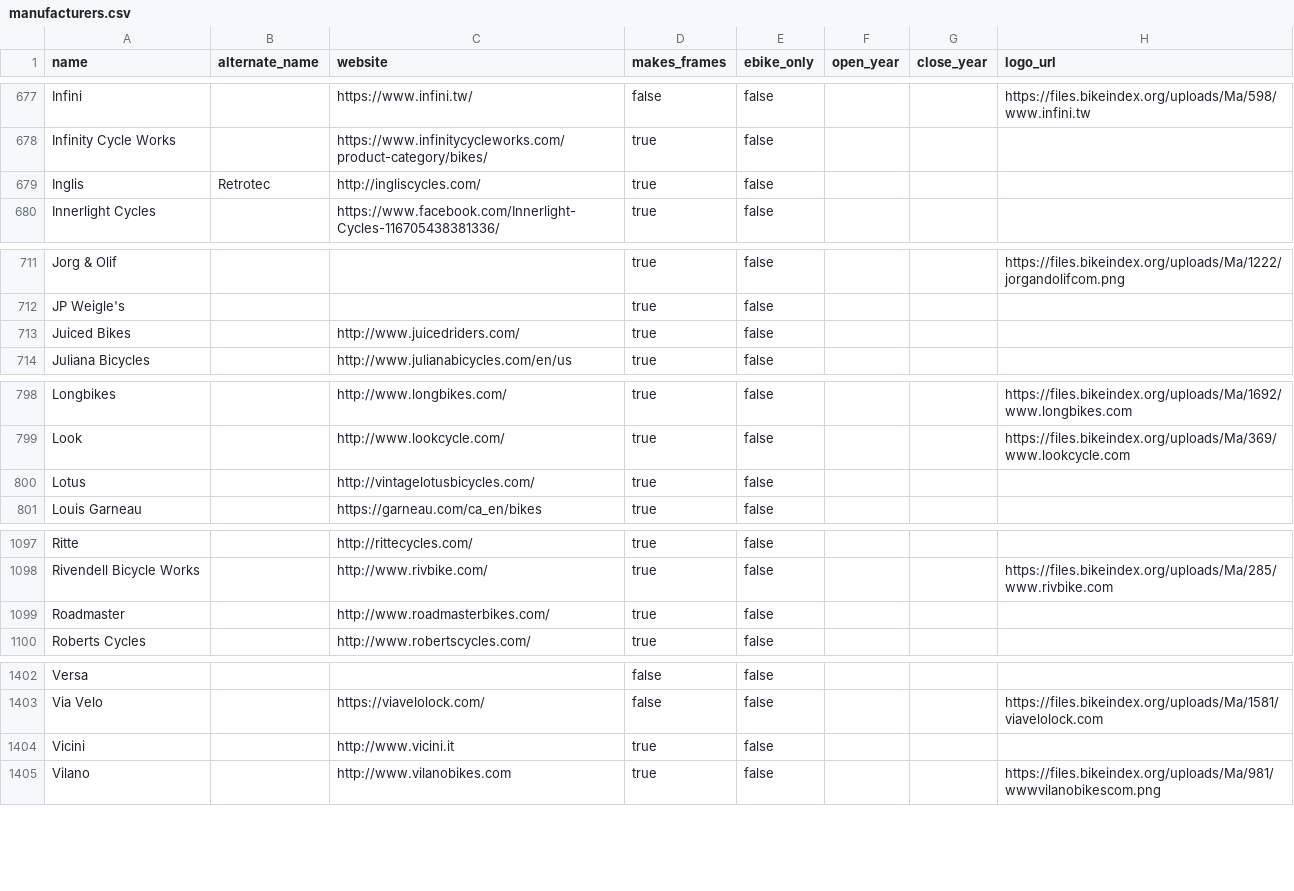
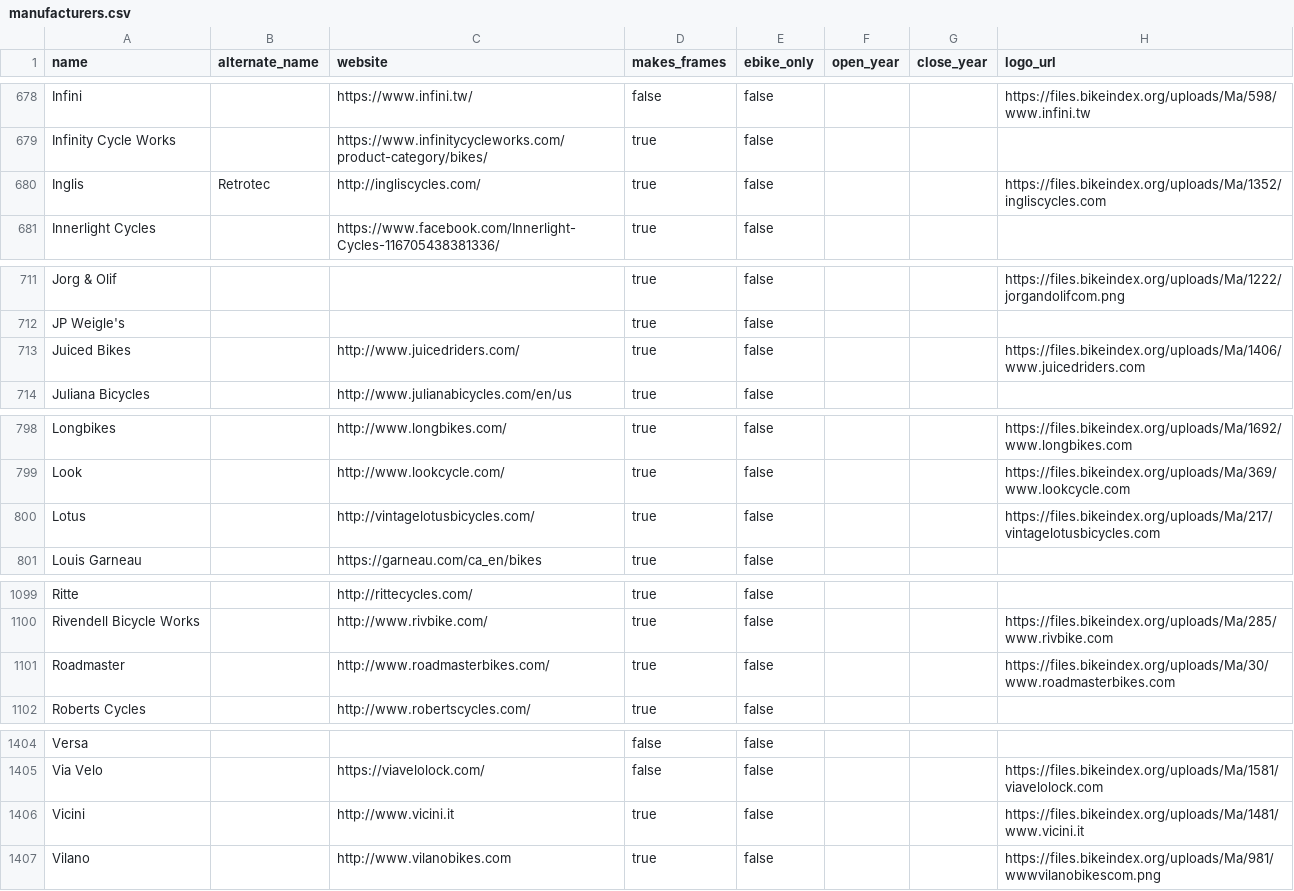
Before and after one commit to bikeindex/resources, a CSV file: manufacturers.csv, drawn as a sheet; only a part is shown, gaps mark what is left out; the diff covers the shown part only.

Commit message:
Bump ruby version (#22)
Also, pull updated manufacturers from bikeindex.

```diff
--- a/manufacturers.csv
+++ b/manufacturers.csv
@@ -678,3 +679,3 @@ Infini,,https://www.infini.tw/,false,false,,,https://files.bikeindex.org/uploads
 Infinity Cycle Works,,https://www.infinitycycleworks.com/product-category/bikes/,true,false,,,
-Inglis,Retrotec,http://ingliscycles.com/,true,false,,,
+Inglis,Retrotec,http://ingliscycles.com/,true,false,,,https://files.bikeindex.org/uploads/Ma/1352/ingliscycles.com
 Innerlight Cycles,,https://www.facebook.com/Innerlight-Cycles-116705438381336/,true,false,,,
@@ -712,3 +712,3 @@ Jorg & Olif,,,true,false,,,https://files.bikeindex.org/uploads/Ma/1222/jorgandol
 JP Weigle's,,,true,false,,,
-Juiced Bikes,,http://www.juicedriders.com/,true,false,,,
+Juiced Bikes,,http://www.juicedriders.com/,true,false,,,https://files.bikeindex.org/uploads/Ma/1406/www.juicedriders.com
 Juliana Bicycles,,http://www.julianabicycles.com/en/us,true,false,,,
@@ -799,3 +799,3 @@ Longbikes,,http://www.longbikes.com/,true,false,,,https://files.bikeindex.org/up
 Look,,http://www.lookcycle.com/,true,false,,,https://files.bikeindex.org/uploads/Ma/369/www.lookcycle.com
-Lotus,,http://vintagelotusbicycles.com/,true,false,,,
+Lotus,,http://vintagelotusbicycles.com/,true,false,,,https://files.bikeindex.org/uploads/Ma/217/vintagelotusbicycles.com
 Louis Garneau,,https://garneau.com/ca_en/bikes,true,false,,,
@@ -1098,3 +1100,3 @@ Ritte,,http://rittecycles.com/,true,false,,,
 Rivendell Bicycle Works,,http://www.rivbike.com/,true,false,,,https://files.bikeindex.org/uploads/Ma/285/www.rivbike.com
-Roadmaster,,http://www.roadmasterbikes.com/,true,false,,,
+Roadmaster,,http://www.roadmasterbikes.com/,true,false,,,https://files.bikeindex.org/uploads/Ma/30/www.roadmasterbikes.com
 Roberts Cycles,,http://www.robertscycles.com/,true,false,,,
@@ -1403,3 +1405,3 @@ Versa,,,false,false,,,
 Via Velo,,https://viavelolock.com/,false,false,,,https://files.bikeindex.org/uploads/Ma/1581/viavelolock.com
-Vicini,,http://www.vicini.it,true,false,,,
+Vicini,,http://www.vicini.it,true,false,,,https://files.bikeindex.org/uploads/Ma/1481/www.vicini.it
 Vilano,,http://www.vilanobikes.com,true,false,,,https://files.bikeindex.org/uploads/Ma/981/wwwvilanobikescom.png
```
Also changed, not shown: 3 added rows, 1 removed row and 3 edited cells elsewhere in this file, 4 other files.
